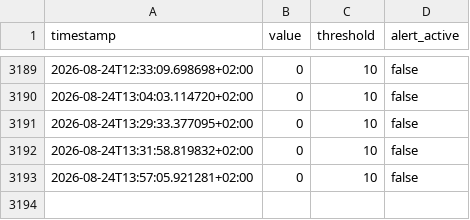
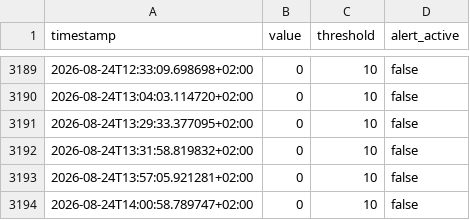
Before and after one commit to salamonimre/mbh-monitor, a CSV file: history.csv, drawn as a sheet; only a part is shown, gaps mark what is left out.

```diff
--- a/history.csv
+++ b/history.csv
@@ -3193 +3193,2 @@ timestamp,value,threshold,alert_active
 2026-08-24T13:57:05.921281+02:00,0,10,false
+2026-08-24T14:00:58.789747+02:00,0,10,false
```
Also changed, not shown: 1 other file.
